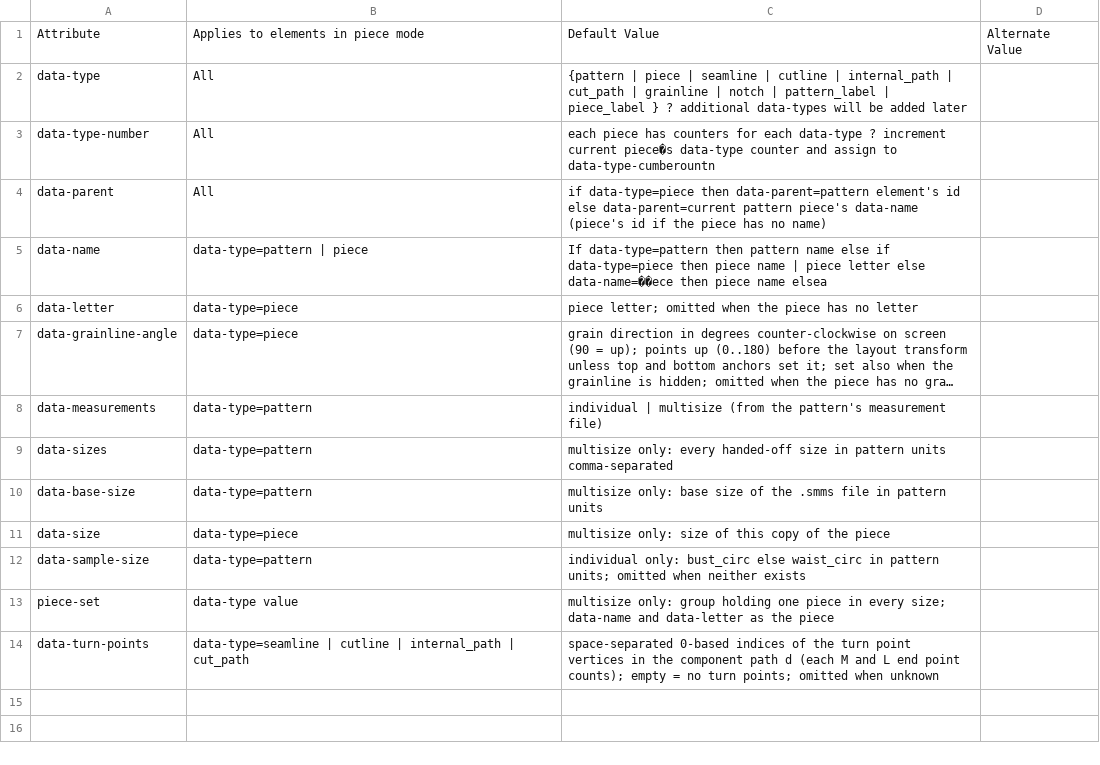
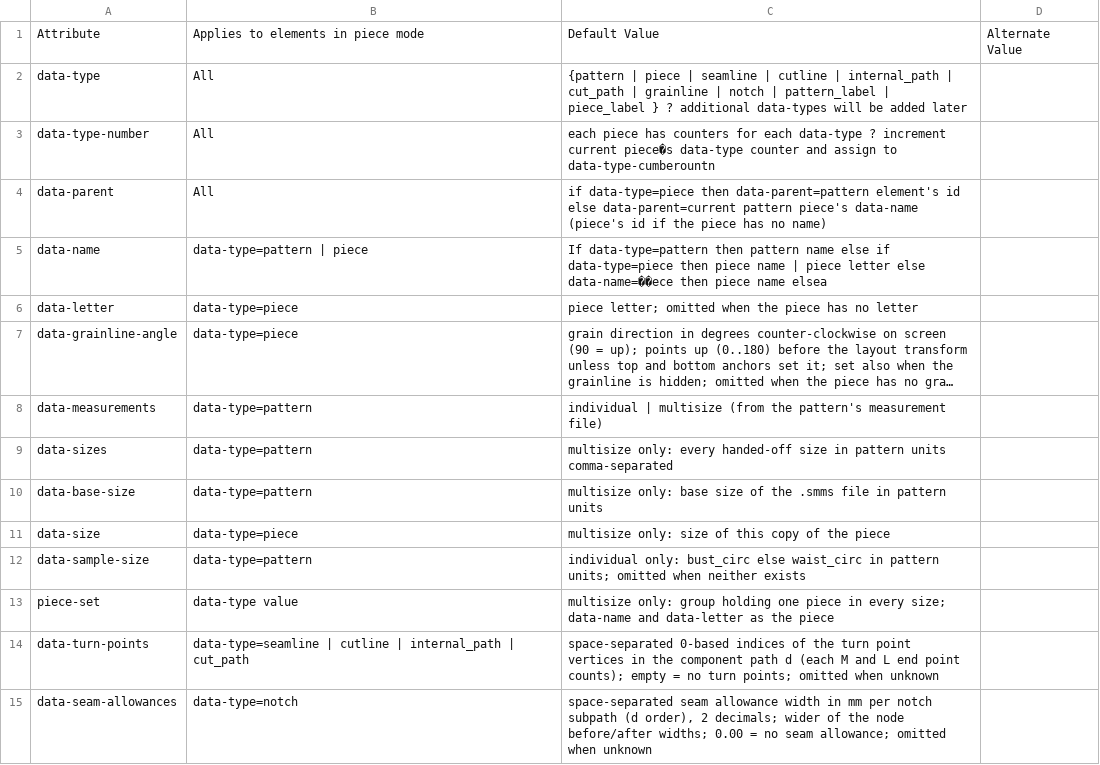
Before and after one commit to seamly/Seamly2D, a CSV file: project-docs/docs-data/NEW-ATTRIBUTES.csv, drawn as a sheet; long unchanged cells end in ….

Commit message:
Seamly2D.10, DXF.18: seam allowance width per notch in the handoff
- VPiece::createNotchLines: width per notch line (MaxLocalSA), built in or not
- Notch group carries data-seam-allowances (mm, one per subpath)
- SeamlyLayout: Seamly2D width first, then measured width, then drawn depth
- Built-in seam allowance notches now get half the width as slit depth
- Tests: TST_VPiece, TST_SvgComponentTags, astm_piece_test.rs
- Docs: SVG-DATA-ATTRIBUTES.md, NEW-ATTRIBUTES.csv, compliance doc, TODOs

```diff
--- a/project-docs/docs-data/NEW-ATTRIBUTES.csv
+++ b/project-docs/docs-data/NEW-ATTRIBUTES.csv
@@ -14 +14,2 @@ piece-set,data-type value,multisize only: group holding one piece in every size;
 data-turn-points,data-type=seamline | cutline | internal_path | cut_path,"space-separated 0-based indices of the turn point vertices in the component path d (each M and L end point counts); empty = no turn points; omitted when unknown",
+data-seam-allowances,data-type=notch,"space-separated seam allowance width in mm per notch subpath (d order), 2 decimals; wider of the node before/after widths; 0.00 = no seam allowance; omitted when unknown",
```
Also changed, not shown: 19 other files.
